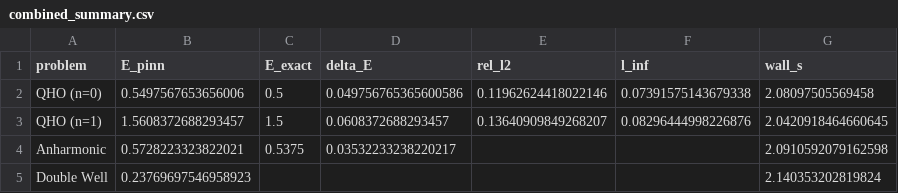
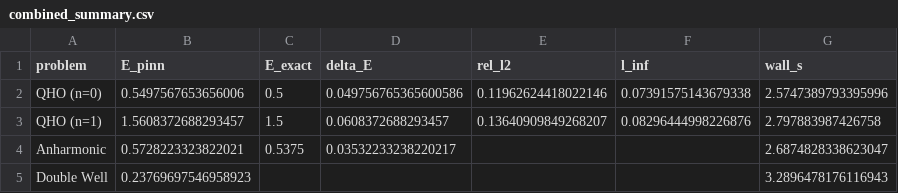
Before and after one commit to thmolena/QuantumPINNs-Physics-Informed-Neural-Networks-for-Quantum-Relevant-Physical-Modeling, a CSV file: outputs/combined_summary.csv, drawn as a sheet.

```diff
--- a/outputs/combined_summary.csv
+++ b/outputs/combined_summary.csv
@@ -1,5 +1,5 @@
 problem,E_pinn,E_exact,delta_E,rel_l2,l_inf,wall_s
-QHO (n=0),0.5497567653656006,0.5,0.049756765365600586,0.11962624418022146,0.07391575143679338,2.08097505569458
-QHO (n=1),1.5608372688293457,1.5,0.0608372688293457,0.13640909849268207,0.08296444998226876,2.0420918464660645
-Anharmonic,0.5728223323822021,0.5375,0.03532233238220217,,,2.0910592079162598
-Double Well,0.23769697546958923,,,,,2.140353202819824
+QHO (n=0),0.5497567653656006,0.5,0.049756765365600586,0.11962624418022146,0.07391575143679338,2.5747389793395996
+QHO (n=1),1.5608372688293457,1.5,0.0608372688293457,0.13640909849268207,0.08296444998226876,2.797883987426758
+Anharmonic,0.5728223323822021,0.5375,0.03532233238220217,,,2.6874828338623047
+Double Well,0.23769697546958923,,,,,3.2896478176116943
```
Also changed, not shown: outputs/qho_ground_state_interview_summary.csv, 5 other files.
